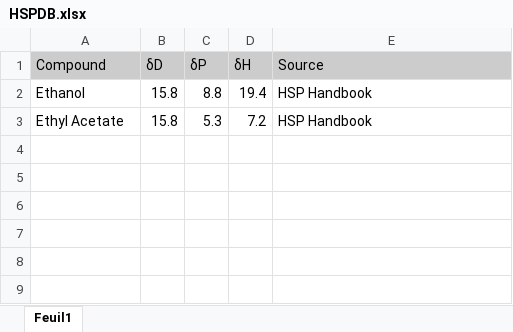
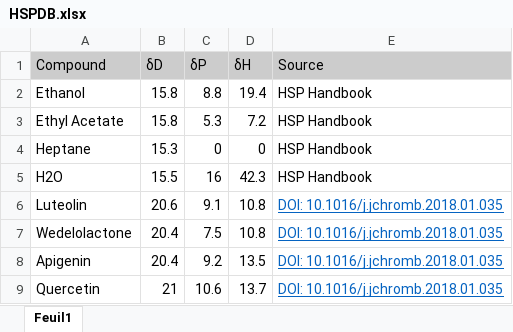
Before and after one commit to neve0049/solvent_recommender, an Excel workbook: HSPDB.xlsx, sheet Feuil1, drawn as a sheet; values as stored, in another font and other column widths than the file's, no borders; the diff names each change by its address in the sheet, - before the commit and + after, or states it on an @@ line.

Commit message:
Add files via upload

```diff
--- a/HSPDB.xlsx (sheet Feuil1)
+++ b/HSPDB.xlsx (sheet Feuil1)
+row 4: Heptane | 15.3 | 0 | 0 | HSP Handbook
+row 5: H2O | 15.5 | 16 | 42.3 | HSP Handbook
+row 6: Luteolin | 20.6 | 9.1 | 10.8 | DOI: 10.1016/j.jchromb.2018.01.035
+row 7: Wedelolactone | 20.4 | 7.5 | 10.8 | DOI: 10.1016/j.jchromb.2018.01.035
+row 8: Apigenin | 20.4 | 9.2 | 13.5 | DOI: 10.1016/j.jchromb.2018.01.035
+row 9: Quercetin | 21 | 10.6 | 13.7 | DOI: 10.1016/j.jchromb.2018.01.035
```
